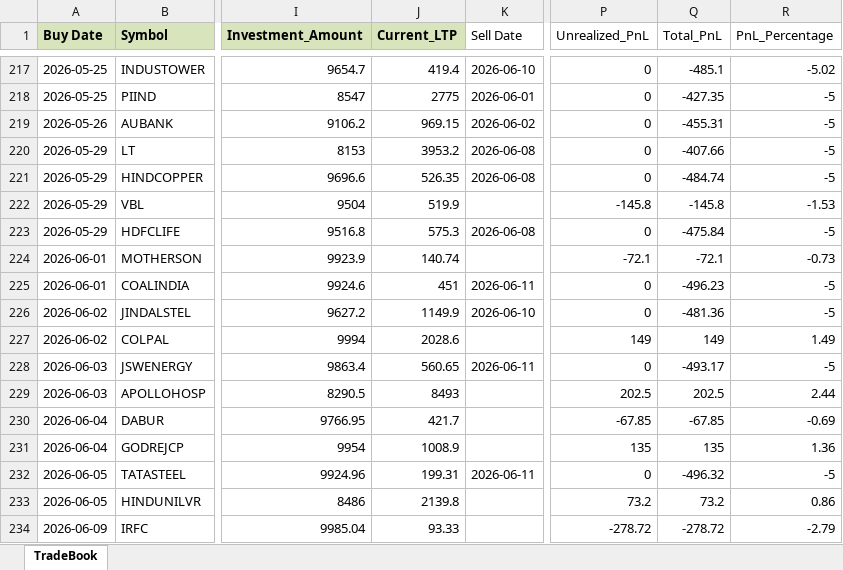
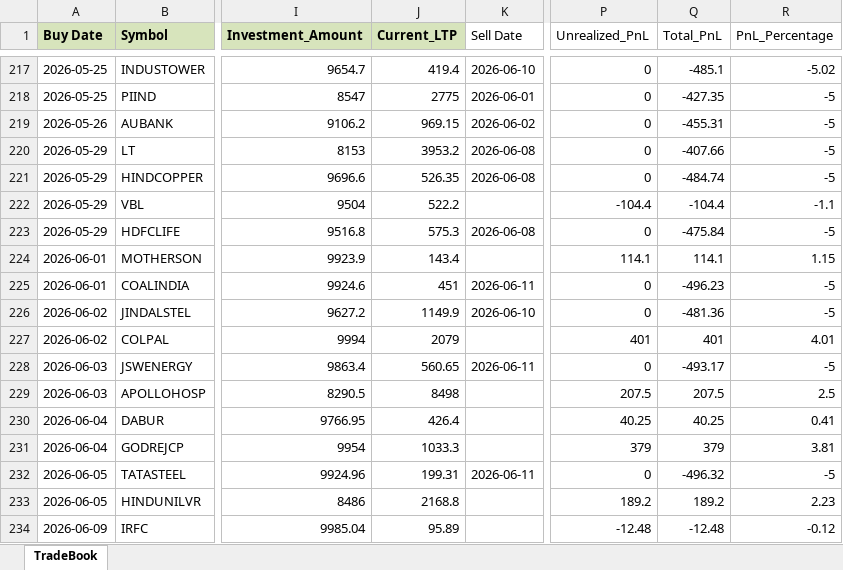
Before and after one commit to Manu4AI/Google-AntiGravity, an Excel workbook: Paper Trading Simulator/paper_trade_book.xlsx, sheet TradeBook, drawn as a sheet; only a part is shown, gaps mark what is left out; values as stored, in another font and other column widths than the file's, no borders; the diff covers the shown part only; the diff names each change by its address in the sheet, - before the commit and + after, or states it on an @@ line.

Commit message:
Auto-Commit: After Step 7: Paper Trading Update - 2026-06-12 14:22:41

```diff
--- a/Paper Trading Simulator/paper_trade_book.xlsx (sheet TradeBook)
+++ b/Paper Trading Simulator/paper_trade_book.xlsx (sheet TradeBook)
-J222 (Current_LTP): 519.9
+J222 (Current_LTP): 522.2
-P222 (Unrealized_PnL): -145.8
+P222 (Unrealized_PnL): -104.4
-Q222 (Total_PnL): -145.8
+Q222 (Total_PnL): -104.4
-R222 (PnL_Percentage): -1.53
+R222 (PnL_Percentage): -1.1
-J224 (Current_LTP): 140.74
+J224 (Current_LTP): 143.4
-P224 (Unrealized_PnL): -72.1
+P224 (Unrealized_PnL): 114.1
-Q224 (Total_PnL): -72.1
+Q224 (Total_PnL): 114.1
-R224 (PnL_Percentage): -0.73
+R224 (PnL_Percentage): 1.15
-J227 (Current_LTP): 2028.6
+J227 (Current_LTP): 2079
-P227 (Unrealized_PnL): 149
+P227 (Unrealized_PnL): 401
-Q227 (Total_PnL): 149
+Q227 (Total_PnL): 401
-R227 (PnL_Percentage): 1.49
+R227 (PnL_Percentage): 4.01
-J229 (Current_LTP): 8493
+J229 (Current_LTP): 8498
-P229 (Unrealized_PnL): 202.5
+P229 (Unrealized_PnL): 207.5
-Q229 (Total_PnL): 202.5
+Q229 (Total_PnL): 207.5
-R229 (PnL_Percentage): 2.44
+R229 (PnL_Percentage): 2.5
-J230 (Current_LTP): 421.7
+J230 (Current_LTP): 426.4
-P230 (Unrealized_PnL): -67.85
+P230 (Unrealized_PnL): 40.25
-Q230 (Total_PnL): -67.85
+Q230 (Total_PnL): 40.25
-R230 (PnL_Percentage): -0.69
+R230 (PnL_Percentage): 0.41
-J231 (Current_LTP): 1008.9
+J231 (Current_LTP): 1033.3
-P231 (Unrealized_PnL): 135
+P231 (Unrealized_PnL): 379
-Q231 (Total_PnL): 135
+Q231 (Total_PnL): 379
-R231 (PnL_Percentage): 1.36
+R231 (PnL_Percentage): 3.81
-J233 (Current_LTP): 2139.8
+J233 (Current_LTP): 2168.8
-P233 (Unrealized_PnL): 73.2
+P233 (Unrealized_PnL): 189.2
-Q233 (Total_PnL): 73.2
+Q233 (Total_PnL): 189.2
-R233 (PnL_Percentage): 0.86
+R233 (PnL_Percentage): 2.23
-J234 (Current_LTP): 93.33
+J234 (Current_LTP): 95.89
-P234 (Unrealized_PnL): -278.72
+P234 (Unrealized_PnL): -12.48
-Q234 (Total_PnL): -278.72
+Q234 (Total_PnL): -12.48
-R234 (PnL_Percentage): -2.79
+R234 (PnL_Percentage): -0.12
```
Also changed, not shown: 1 added row and 61 edited cells elsewhere in this sheet, 1 other file.
